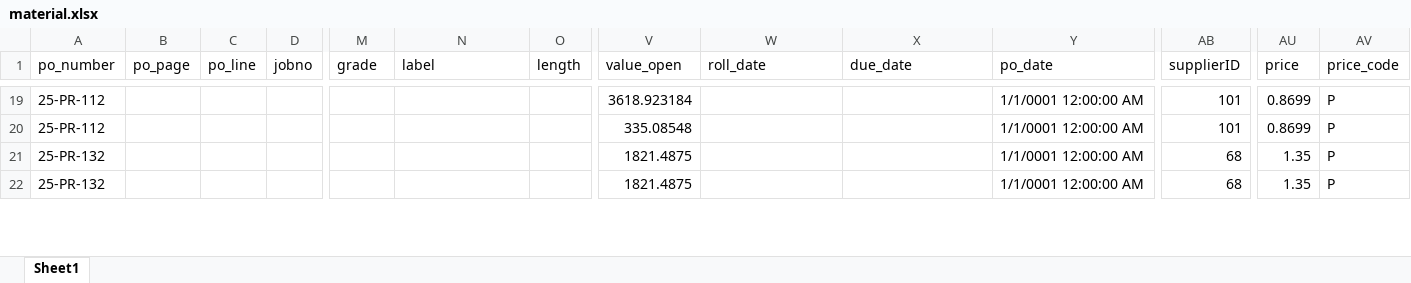
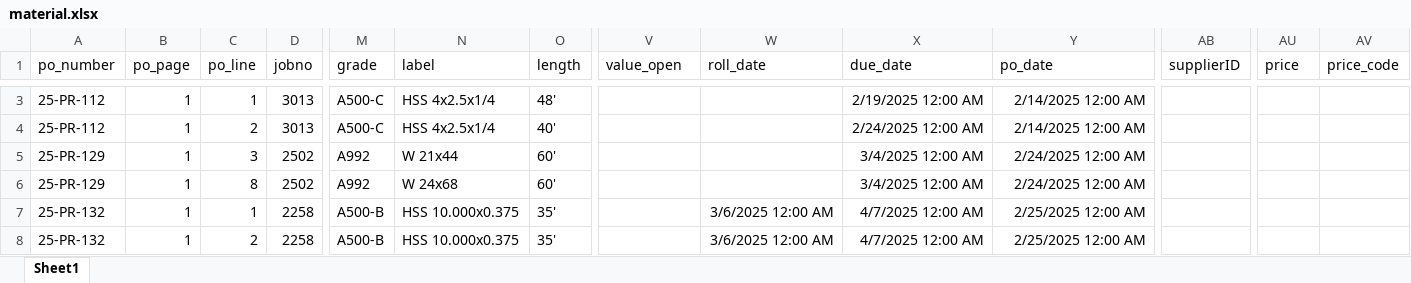
Before and after one commit to christianmartinez0501/POTracker, an Excel workbook: material.xlsx, sheet Sheet1, drawn as a sheet; only a part is shown, gaps mark what is left out; values as stored, in another font and other column widths than the file's, no borders; addresses are those after the commit; rows hold the shown columns only; the diff covers the shown part only; the diff names each change by its address in the sheet, - before the commit and + after, or states it on an @@ line.

```diff
--- a/material.xlsx (sheet Sheet1)
+++ b/material.xlsx (sheet Sheet1)
-B3:B4 (po_page): (empty)
+B3:B4 (po_page): 1
-C3 (po_line): (empty)
+C3 (po_line): 1
-D3:D4 (jobno): (empty)
+D3:D4 (jobno): 3013
-M3:M4 (grade): (empty)
+M3:M4 (grade): A500-C
-N3:N4 (label): (empty)
+N3:N4 (label): HSS 4x2.5x1/4
-O3 (length): (empty)
+O3 (length): 48'
-V3 (value_open): 3618.923184
+V3 (value_open): (empty)
-X3 (due_date): (empty)
+X3 (due_date): 2/19/2025 12:00 AM
-Y3:Y4 (po_date): 1/1/0001 12:00:00 AM
+Y3:Y4 (po_date): 2/14/2025 12:00 AM
-AB3:AB4 (supplierID): 101
+AB3:AB4 (supplierID): (empty)
-AU3:AU4 (price): 0.8699
+AU3:AU4 (price): (empty)
-AV3:AV4 (price_code): P
+AV3:AV4 (price_code): (empty)
-C4 (po_line): (empty)
+C4 (po_line): 2
-O4 (length): (empty)
+O4 (length): 40'
-V4 (value_open): 335.08548
+V4 (value_open): (empty)
-X4 (due_date): (empty)
+X4 (due_date): 2/24/2025 12:00 AM
+row 5: 25-PR-129 | 1 | 3 | 2502 | A992 | W 21x44 | 60' |  |  | 3/4/2025 12:00 AM | 2/24/2025 12:00 AM
+row 6: 25-PR-129 | 1 | 8 | 2502 | A992 | W 24x68 | 60' |  |  | 3/4/2025 12:00 AM | 2/24/2025 12:00 AM
-B7:B8 (po_page): (empty)
+B7:B8 (po_page): 1
-C7 (po_line): (empty)
+C7 (po_line): 1
-D7:D8 (jobno): (empty)
+D7:D8 (jobno): 2258
-M7:M8 (grade): (empty)
+M7:M8 (grade): A500-B
-N7:N8 (label): (empty)
+N7:N8 (label): HSS 10.000x0.375
-O7:O8 (length): (empty)
+O7:O8 (length): 35'
-V7:V8 (value_open): 1821.4875
+V7:V8 (value_open): (empty)
-W7:W8 (roll_date): (empty)
+W7:W8 (roll_date): 3/6/2025 12:00 AM
-X7:X8 (due_date): (empty)
+X7:X8 (due_date): 4/7/2025 12:00 AM
-Y7:Y8 (po_date): 1/1/0001 12:00:00 AM
+Y7:Y8 (po_date): 2/25/2025 12:00 AM
-AB7:AB8 (supplierID): 68
+AB7:AB8 (supplierID): (empty)
-AU7:AU8 (price): 1.35
+AU7:AU8 (price): (empty)
-AV7:AV8 (price_code): P
+AV7:AV8 (price_code): (empty)
-C8 (po_line): (empty)
+C8 (po_line): 2
```
Also changed, not shown: 1 added row, 16 removed rows and 51 edited cells elsewhere in this sheet, 2 other files.
